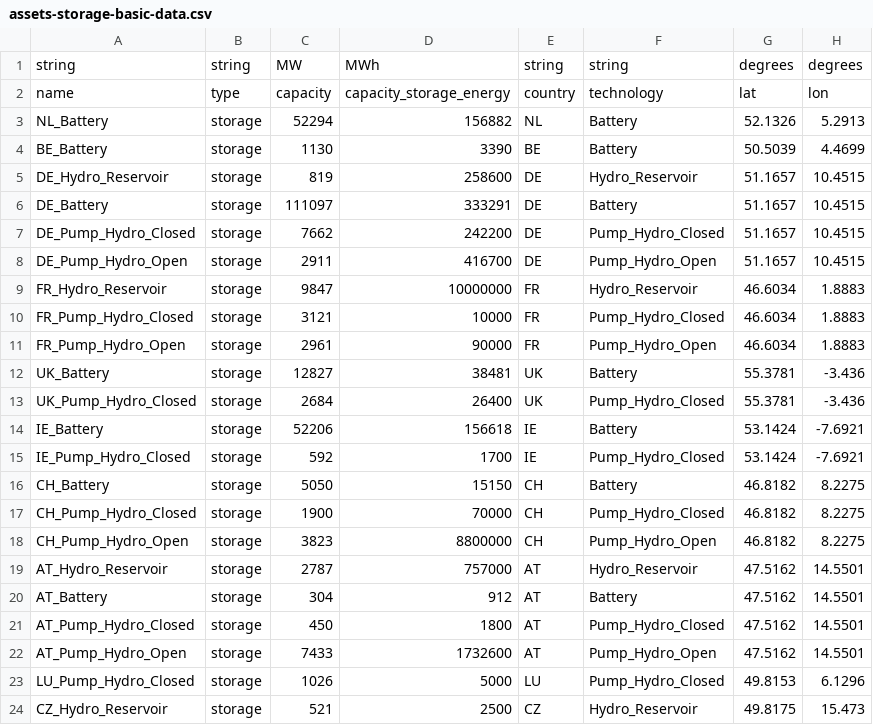
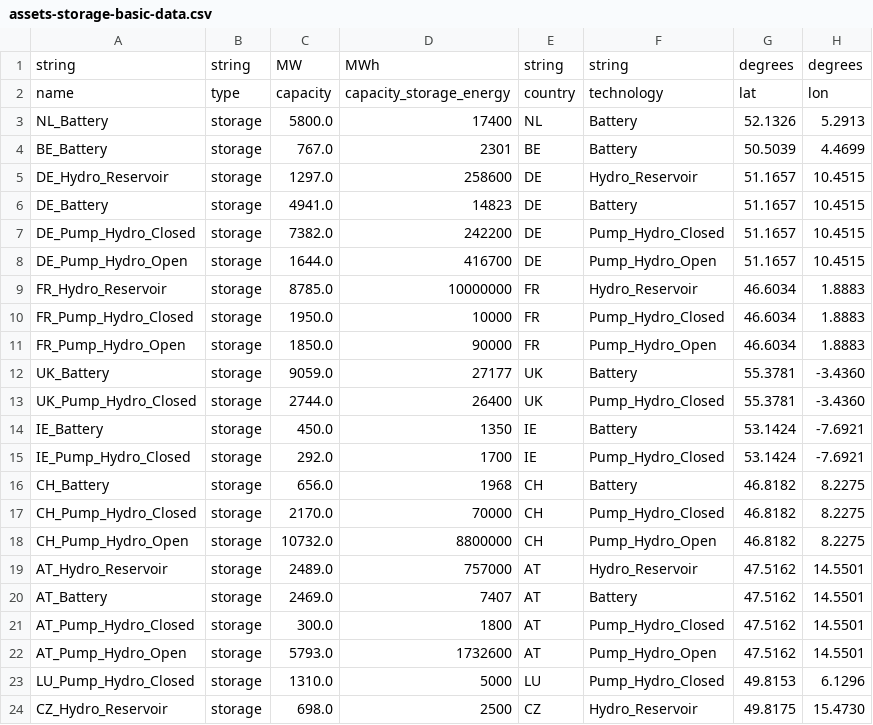
Before and after one commit to TulipaEnergy/Tulipa-OBZ-CaseStudy, a CSV file: user-input-files/assets-storage-basic-data.csv, drawn as a sheet; only a part is shown; the diff covers the shown part only.

Commit message:
Recover 2030 input data for storage

```diff
--- a/user-input-files/assets-storage-basic-data.csv
+++ b/user-input-files/assets-storage-basic-data.csv
@@ -2,23 +2,23 @@ string,string,MW,MWh,string,string,degrees,degrees
 name,type,capacity,capacity_storage_energy,country,technology,lat,lon
-NL_Battery,storage,52294,156882,NL,Battery,52.1326,5.2913
-BE_Battery,storage,1130,3390,BE,Battery,50.5039,4.4699
-DE_Hydro_Reservoir,storage,819,258600,DE,Hydro_Reservoir,51.1657,10.4515
-DE_Battery,storage,111097,333291,DE,Battery,51.1657,10.4515
-DE_Pump_Hydro_Closed,storage,7662,242200,DE,Pump_Hydro_Closed,51.1657,10.4515
-DE_Pump_Hydro_Open,storage,2911,416700,DE,Pump_Hydro_Open,51.1657,10.4515
-FR_Hydro_Reservoir,storage,9847,10000000,FR,Hydro_Reservoir,46.6034,1.8883
-FR_Pump_Hydro_Closed,storage,3121,10000,FR,Pump_Hydro_Closed,46.6034,1.8883
-FR_Pump_Hydro_Open,storage,2961,90000,FR,Pump_Hydro_Open,46.6034,1.8883
-UK_Battery,storage,12827,38481,UK,Battery,55.3781,-3.436
-UK_Pump_Hydro_Closed,storage,2684,26400,UK,Pump_Hydro_Closed,55.3781,-3.436
-IE_Battery,storage,52206,156618,IE,Battery,53.1424,-7.6921
-IE_Pump_Hydro_Closed,storage,592,1700,IE,Pump_Hydro_Closed,53.1424,-7.6921
-CH_Battery,storage,5050,15150,CH,Battery,46.8182,8.2275
-CH_Pump_Hydro_Closed,storage,1900,70000,CH,Pump_Hydro_Closed,46.8182,8.2275
-CH_Pump_Hydro_Open,storage,3823,8800000,CH,Pump_Hydro_Open,46.8182,8.2275
-AT_Hydro_Reservoir,storage,2787,757000,AT,Hydro_Reservoir,47.5162,14.5501
-AT_Battery,storage,304,912,AT,Battery,47.5162,14.5501
-AT_Pump_Hydro_Closed,storage,450,1800,AT,Pump_Hydro_Closed,47.5162,14.5501
-AT_Pump_Hydro_Open,storage,7433,1732600,AT,Pump_Hydro_Open,47.5162,14.5501
-LU_Pump_Hydro_Closed,storage,1026,5000,LU,Pump_Hydro_Closed,49.8153,6.1296
-CZ_Hydro_Reservoir,storage,521,2500,CZ,Hydro_Reservoir,49.8175,15.473
+NL_Battery,storage,5800.0,17400,NL,Battery,52.1326,5.2913
+BE_Battery,storage,767.0,2301,BE,Battery,50.5039,4.4699
+DE_Hydro_Reservoir,storage,1297.0,258600,DE,Hydro_Reservoir,51.1657,10.4515
+DE_Battery,storage,4941.0,14823,DE,Battery,51.1657,10.4515
+DE_Pump_Hydro_Closed,storage,7382.0,242200,DE,Pump_Hydro_Closed,51.1657,10.4515
+DE_Pump_Hydro_Open,storage,1644.0,416700,DE,Pump_Hydro_Open,51.1657,10.4515
+FR_Hydro_Reservoir,storage,8785.0,10000000,FR,Hydro_Reservoir,46.6034,1.8883
+FR_Pump_Hydro_Closed,storage,1950.0,10000,FR,Pump_Hydro_Closed,46.6034,1.8883
+FR_Pump_Hydro_Open,storage,1850.0,90000,FR,Pump_Hydro_Open,46.6034,1.8883
+UK_Battery,storage,9059.0,27177,UK,Battery,55.3781,-3.4360
+UK_Pump_Hydro_Closed,storage,2744.0,26400,UK,Pump_Hydro_Closed,55.3781,-3.4360
+IE_Battery,storage,450.0,1350,IE,Battery,53.1424,-7.6921
+IE_Pump_Hydro_Closed,storage,292.0,1700,IE,Pump_Hydro_Closed,53.1424,-7.6921
+CH_Battery,storage,656.0,1968,CH,Battery,46.8182,8.2275
+CH_Pump_Hydro_Closed,storage,2170.0,70000,CH,Pump_Hydro_Closed,46.8182,8.2275
+CH_Pump_Hydro_Open,storage,10732.0,8800000,CH,Pump_Hydro_Open,46.8182,8.2275
+AT_Hydro_Reservoir,storage,2489.0,757000,AT,Hydro_Reservoir,47.5162,14.5501
+AT_Battery,storage,2469.0,7407,AT,Battery,47.5162,14.5501
+AT_Pump_Hydro_Closed,storage,300.0,1800,AT,Pump_Hydro_Closed,47.5162,14.5501
+AT_Pump_Hydro_Open,storage,5793.0,1732600,AT,Pump_Hydro_Open,47.5162,14.5501
+LU_Pump_Hydro_Closed,storage,1310.0,5000,LU,Pump_Hydro_Closed,49.8153,6.1296
+CZ_Hydro_Reservoir,storage,698.0,2500,CZ,Hydro_Reservoir,49.8175,15.4730
```
Also changed, not shown: 69 edited cells elsewhere in this file, 1 other file.
